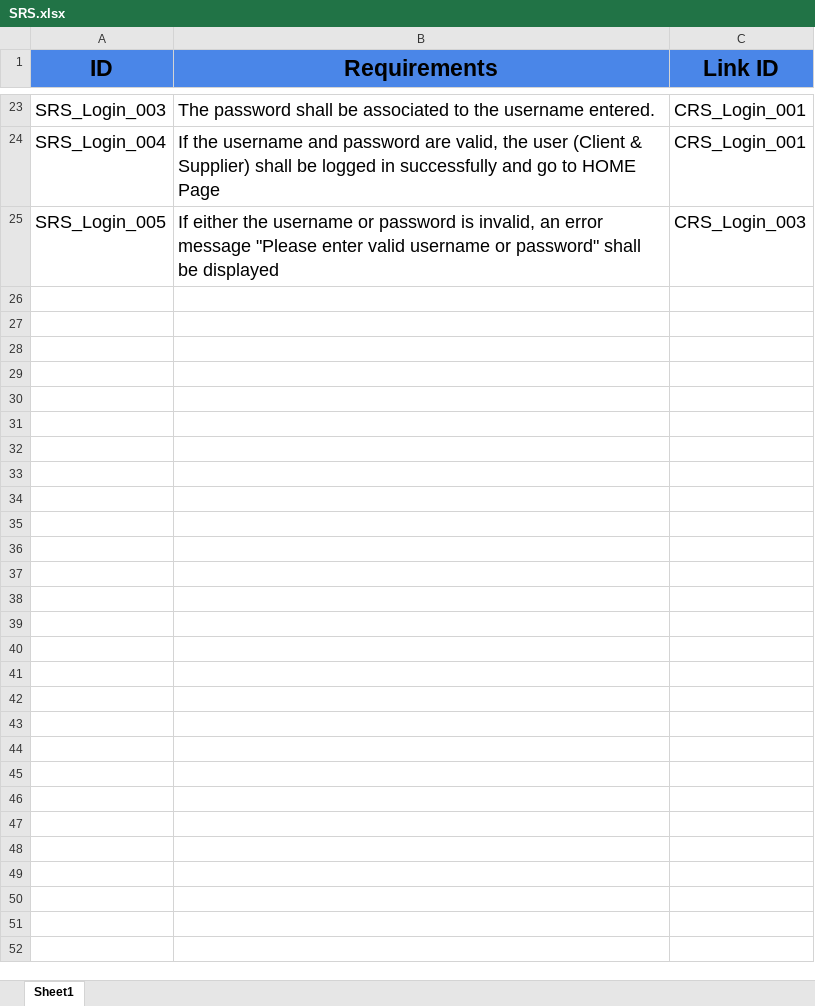
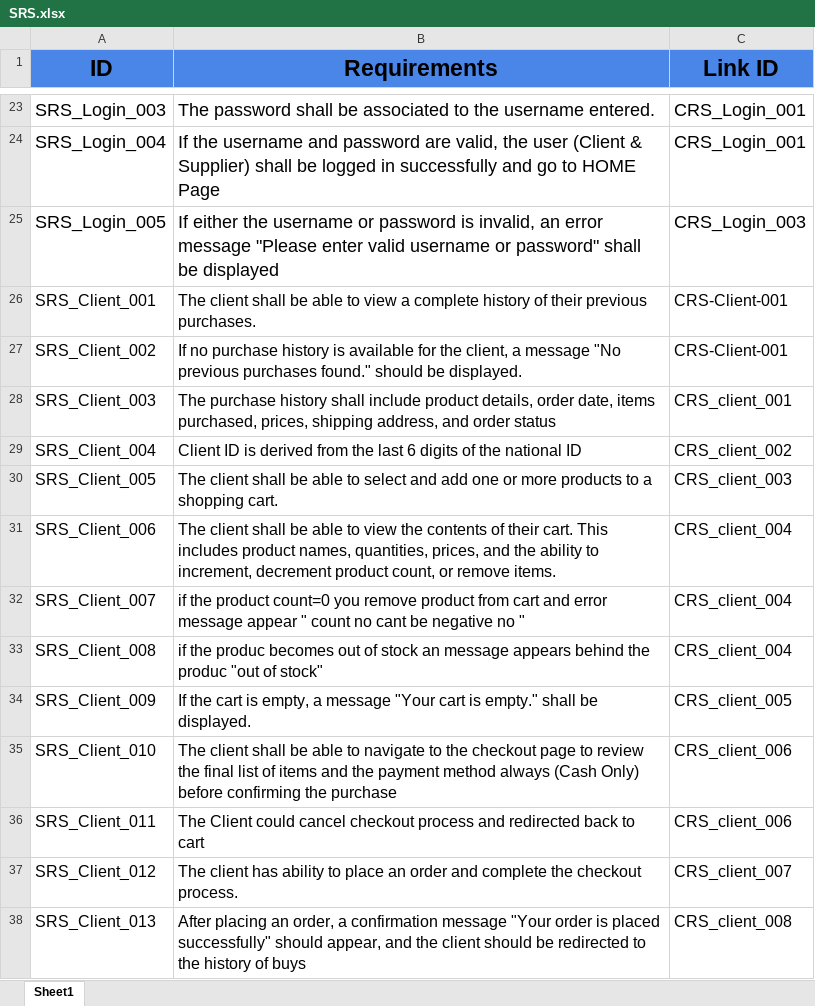
Before and after one commit to abdallahEl-Karamany/Online-Mobile-Store-WebSite, an Excel workbook: Requirments/SRS.xlsx, sheet Sheet1, drawn as a sheet; only a part is shown, gaps mark what is left out; values as stored, in another font and other column widths than the file's, no borders; removed rows and columns are numbered as before the commit, all else as after; the diff covers the shown part only; the diff names each change by its address in the sheet, - before the commit and + after, or states it on an @@ line.

Commit message:
Doc: updated requirments for the client Req

```diff
--- a/Requirments/SRS.xlsx (sheet Sheet1)
+++ b/Requirments/SRS.xlsx (sheet Sheet1)
-row 26: (empty)
+row 26: SRS_Client_001 | The client shall be able to view a complete history of their previous purchases. | CRS-Client-001
-row 27: (empty)
+row 27: SRS_Client_002 | If no purchase history is available for the client, a message "No previous purchases found." should be displayed. | CRS-Client-001
-row 28: (empty)
+row 28: SRS_Client_003 | The purchase history shall include product details, order date, items purchased, prices, shipping address, and order status | CRS_client_001
-row 29: (empty)
+row 29: SRS_Client_004 | Client ID is derived from the last 6 digits of the national ID | CRS_client_002
-row 30: (empty)
+row 30: SRS_Client_005 | The client shall be able to select and add one or more products to a shopping cart. | CRS_client_003
-row 31: (empty)
+row 31: SRS_Client_006 | The client shall be able to view the contents of their cart. This includes product names, quantities, prices, and the ability to increment, decrement product count, or remove items. | CRS_client_004
-row 32: (empty)
+row 32: SRS_Client_007 | if the product count=0 you remove product from cart and error message appear " count no cant be negative no " | CRS_client_004
-row 33: (empty)
+row 33: SRS_Client_008 | if the produc becomes out of stock an message appears behind the produc "out of stock" | CRS_client_004
-row 34: (empty)
+row 34: SRS_Client_009 | If the cart is empty, a message "Your cart is empty." shall be displayed. | CRS_client_005
-row 35: (empty)
+row 35: SRS_Client_010 | The client shall be able to navigate to the checkout page to review the final list of items and the payment method always (Cash Only) before confirming the purchase | CRS_client_006
-row 36: (empty)
+row 36: SRS_Client_011 | The Client could cancel checkout process and redirected back to cart | CRS_client_006
-row 37: (empty)
+row 37: SRS_Client_012 | The client has ability to place an order and complete the checkout process. | CRS_client_007
-row 38: (empty)
+row 38: SRS_Client_013 | After placing an order, a confirmation message "Your order is placed successfully" should appear, and the client should be redirected to the history of buys | CRS_client_008
-row 39: (empty)
-row 40: (empty)
-row 41: (empty)
-row 42: (empty)
-row 43: (empty)
-row 44: (empty)
-row 45: (empty)
-row 46: (empty)
-row 47: (empty)
-row 48: (empty)
-row 49: (empty)
-row 50: (empty)
-row 51: (empty)
-row 52: (empty)
```
Also changed, not shown: 97 removed rows elsewhere in this sheet, Requirments/CRS.xlsx.
